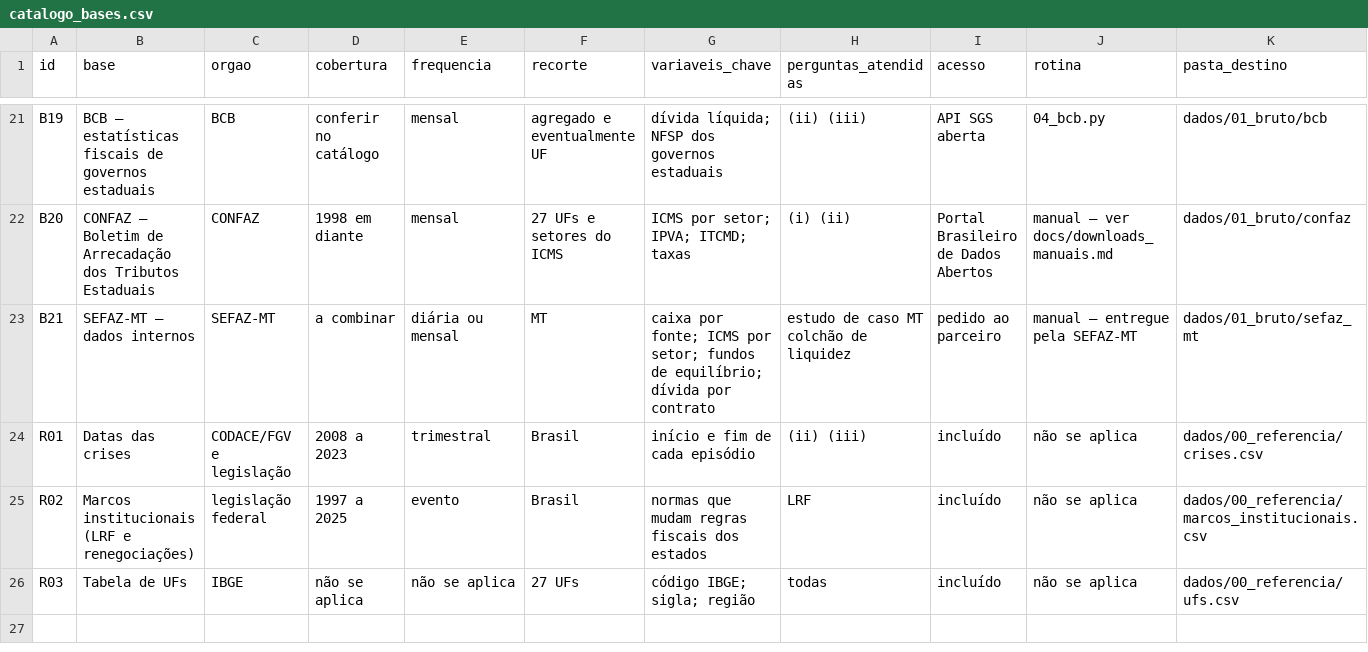
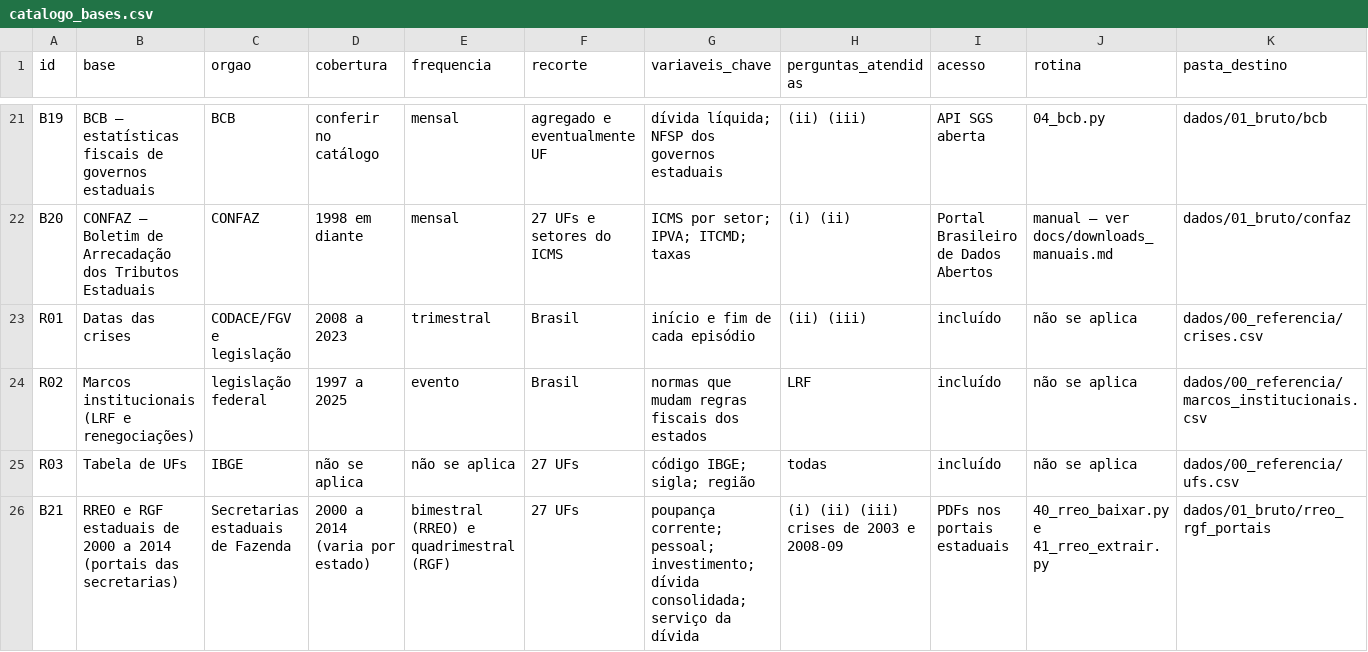
Before and after one commit to LorenzoC5/capacidade_estadual_ciclos, a CSV file: catalogo_bases.csv, drawn as a sheet; only a part is shown, gaps mark what is left out; removed rows and columns are numbered as before the commit, all else as after; rows hold the shown columns only; the diff names each change by its address in the sheet, - before the commit and + after, or states it on an @@ line.

Commit message:
Passo 1, corte se paga e rotinas do RREO de 2000 a 2014
- 20_passo1_ajuste_crises.py e 30_corte_se_paga.py, com o metodo em
  docs/passo1_metodologia.md.
- 40, 41 e 42: baixar os RREOs antigos nos portais estaduais, extrair o
  Balanco Orcamentario e a RCL dos PDFs e juntar com a API a partir de 2015.
- Catalogo de portais em dados/00_referencia/rreo_portais.csv e guia em
  docs/rreo_historico.md.
- Recessao de 2003 entra em crises.csv; README registra o escopo acertado
  com o orientador (so dados publicos, periodo desde 2000).
- B21 do catalogo passa a ser o RREO/RGF dos portais estaduais.

```diff
--- a/catalogo_bases.csv
+++ b/catalogo_bases.csv
-row 23: B21 | SEFAZ-MT – dados internos | SEFAZ-MT | a combinar | diária ou mensal | MT | caixa por fonte; ICMS por setor; fundos de equilíbrio; dívida por contrato | estudo de caso MT colchão de liquidez | pedido ao parceiro | manual – entregue pela SEFAZ-MT | dados/01_bruto/sefaz_mt
+row 26: B21 | RREO e RGF estaduais de 2000 a 2014 (portais das secretarias) | Secretarias estaduais de Fazenda | 2000 a 2014 (varia por estado) | bimestral (RREO) e quadrimestral (RGF) | 27 UFs | poupança corrente; pessoal; investimento; dívida consolidada; serviço da dívida | (i) (ii) (iii) crises de 2003 e 2008-09 | PDFs nos portais estaduais | 40_rreo_baixar.py e 41_rreo_extrair.py | dados/01_bruto/rreo_rgf_portais
```
Also changed, not shown: dados/00_referencia/crises.csv, 13 other files.
